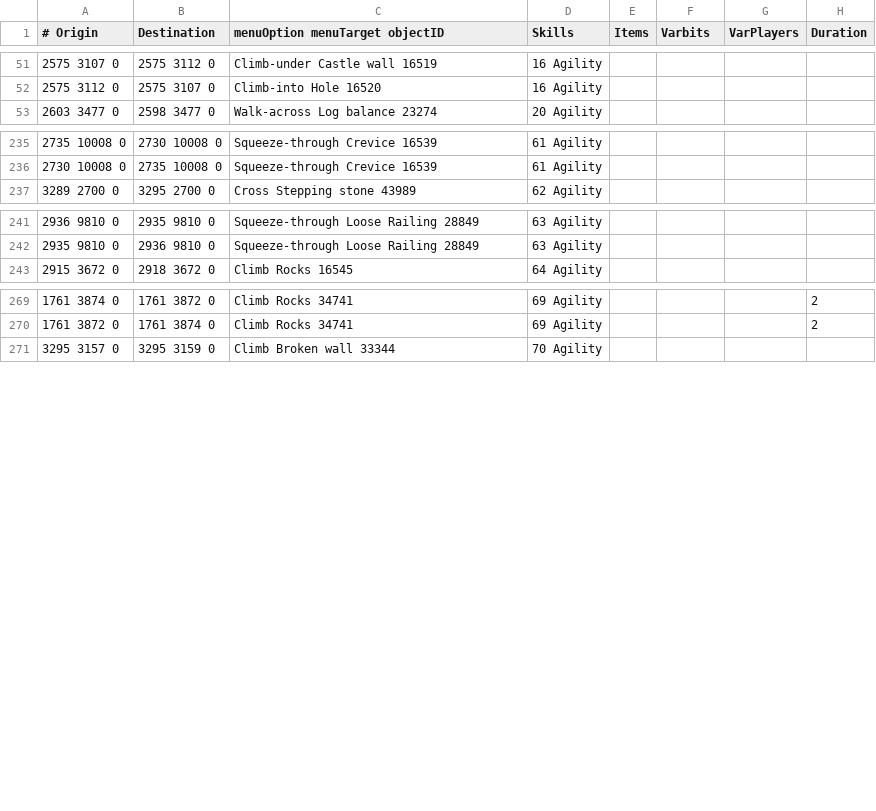
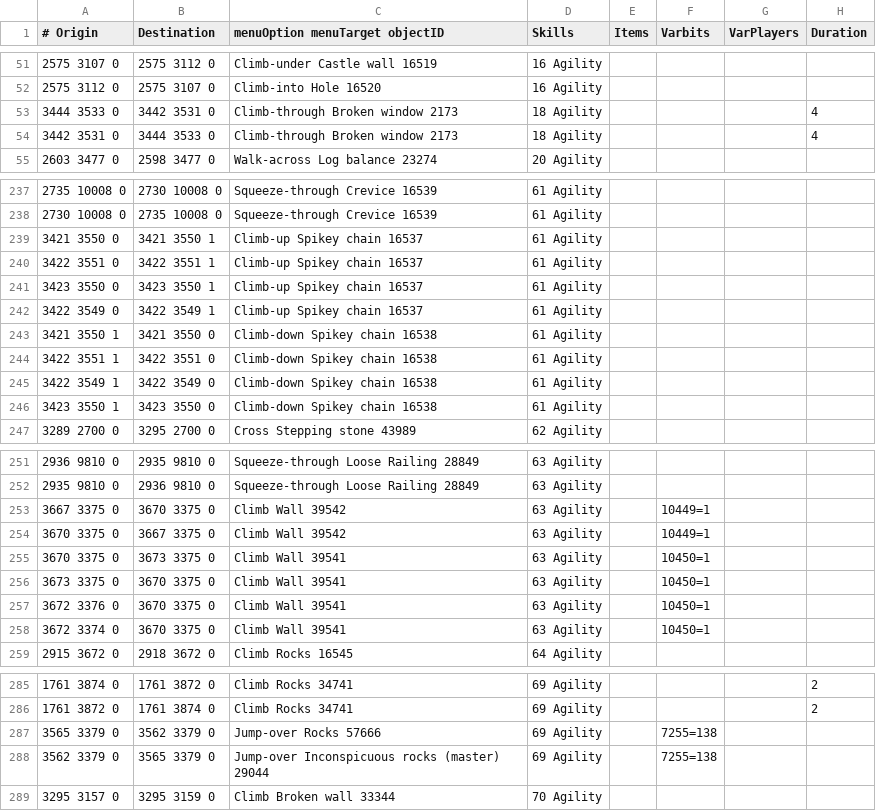
Before and after one commit to wvanderp/shortest-path, a TSV file: src/main/resources/transports/agility_shortcuts.tsv, drawn as a sheet; only a part is shown, gaps mark what is left out; the diff covers the shown part only.

Commit message:
Slayer Tower shortcuts and Fossil Island Zip line

```diff
--- a/src/main/resources/transports/agility_shortcuts.tsv
+++ b/src/main/resources/transports/agility_shortcuts.tsv
@@ -52,0 +53,2 @@
+3444 3533 0	3442 3531 0	Climb-through Broken window 2173	18 Agility				4	
+3442 3531 0	3444 3533 0	Climb-through Broken window 2173	18 Agility				4	
@@ -236,0 +239,8 @@
+3421 3550 0	3421 3550 1	Climb-up Spikey chain 16537	61 Agility					
+3422 3551 0	3422 3551 1	Climb-up Spikey chain 16537	61 Agility					
+3423 3550 0	3423 3550 1	Climb-up Spikey chain 16537	61 Agility					
+3422 3549 0	3422 3549 1	Climb-up Spikey chain 16537	61 Agility					
+3421 3550 1	3421 3550 0	Climb-down Spikey chain 16538	61 Agility					
+3422 3551 1	3422 3551 0	Climb-down Spikey chain 16538	61 Agility					
+3422 3549 1	3422 3549 0	Climb-down Spikey chain 16538	61 Agility					
+3423 3550 1	3423 3550 0	Climb-down Spikey chain 16538	61 Agility					
@@ -242,0 +253,6 @@
+3667 3375 0	3670 3375 0	Climb Wall 39542	63 Agility		10449=1			
+3670 3375 0	3667 3375 0	Climb Wall 39542	63 Agility		10449=1			
+3670 3375 0	3673 3375 0	Climb Wall 39541	63 Agility		10450=1			
+3673 3375 0	3670 3375 0	Climb Wall 39541	63 Agility		10450=1			
+3672 3376 0	3670 3375 0	Climb Wall 39541	63 Agility		10450=1			
+3672 3374 0	3670 3375 0	Climb Wall 39541	63 Agility		10450=1			
@@ -270,0 +287,2 @@
+3565 3379 0	3562 3379 0	Jump-over Rocks 57666	69 Agility		7255=138			
+3562 3379 0	3565 3379 0	Jump-over Inconspicuous rocks (master) 29044	69 Agility		7255=138			
```
Also changed, not shown: 3 added rows elsewhere in this file.
